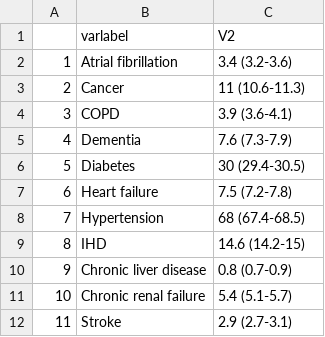
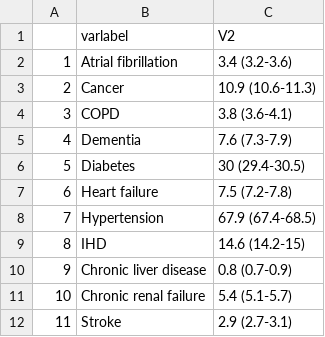
Before and after one commit to tamas-ferenci/YLL_COVID19_Hungary, a CSV file: Tab1.csv, drawn as a sheet.

```diff
--- a/Tab1.csv
+++ b/Tab1.csv
@@ -2,4 +2,4 @@
 "1";"Atrial fibrillation";"3.4 (3.2-3.6)"
-"2";"Cancer";"11 (10.6-11.3)"
-"3";"COPD";"3.9 (3.6-4.1)"
+"2";"Cancer";"10.9 (10.6-11.3)"
+"3";"COPD";"3.8 (3.6-4.1)"
 "4";"Dementia";"7.6 (7.3-7.9)"
@@ -7,3 +7,3 @@
 "6";"Heart failure";"7.5 (7.2-7.8)"
-"7";"Hypertension";"68 (67.4-68.5)"
+"7";"Hypertension";"67.9 (67.4-68.5)"
 "8";"IHD";"14.6 (14.2-15)"
```
Also changed, not shown: 17 other files.
